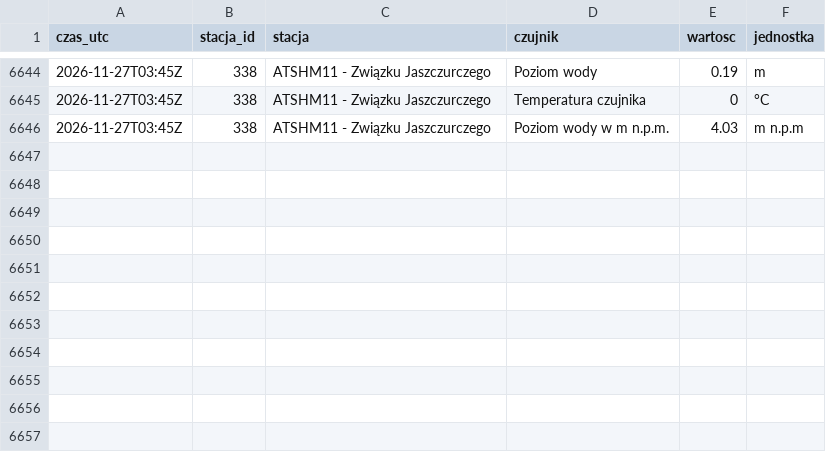
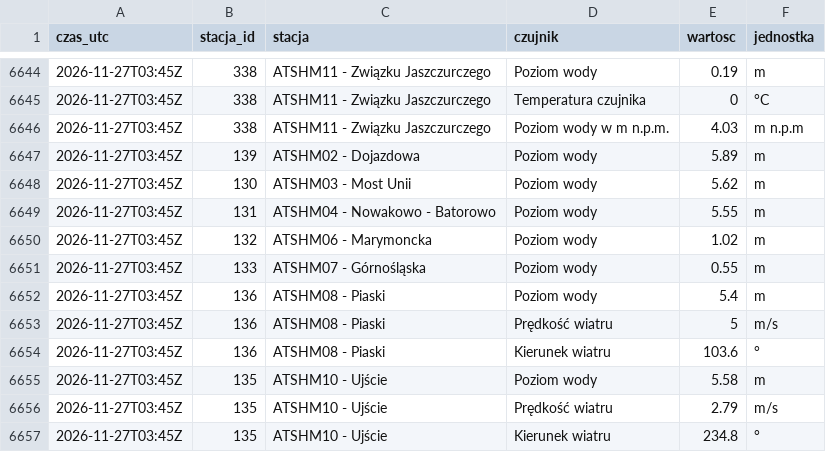
Before and after one commit to Kumiela/kumiela-dane, a CSV file: archiwum/hydrowskaz/2026-11.csv, drawn as a sheet; only a part is shown, gaps mark what is left out.

```diff
--- a/archiwum/hydrowskaz/2026-11.csv
+++ b/archiwum/hydrowskaz/2026-11.csv
@@ -6646 +6646,12 @@ czas_utc,stacja_id,stacja,czujnik,wartosc,jednostka
 2026-11-27T03:45Z,338,ATSHM11 - Związku Jaszczurczego,Poziom wody w m n.p.m.,4.03,m n.p.m
+2026-11-27T03:45Z,139,ATSHM02 - Dojazdowa,Poziom wody,5.89,m
+2026-11-27T03:45Z,130,ATSHM03 - Most Unii,Poziom wody,5.62,m
+2026-11-27T03:45Z,131,ATSHM04 - Nowakowo - Batorowo,Poziom wody,5.55,m
+2026-11-27T03:45Z,132,ATSHM06 - Marymoncka,Poziom wody,1.02,m
+2026-11-27T03:45Z,133,ATSHM07 - Górnośląska,Poziom wody,0.55,m
+2026-11-27T03:45Z,136,ATSHM08 - Piaski,Poziom wody,5.4,m
+2026-11-27T03:45Z,136,ATSHM08 - Piaski,Prędkość wiatru,5,m/s
+2026-11-27T03:45Z,136,ATSHM08 - Piaski,Kierunek wiatru,103.6,°
+2026-11-27T03:45Z,135,ATSHM10 - Ujście,Poziom wody,5.58,m
+2026-11-27T03:45Z,135,ATSHM10 - Ujście,Prędkość wiatru,2.79,m/s
+2026-11-27T03:45Z,135,ATSHM10 - Ujście,Kierunek wiatru,234.8,°
```
Also changed, not shown: archiwum/imgw/2026-11.csv, 4 other files.
